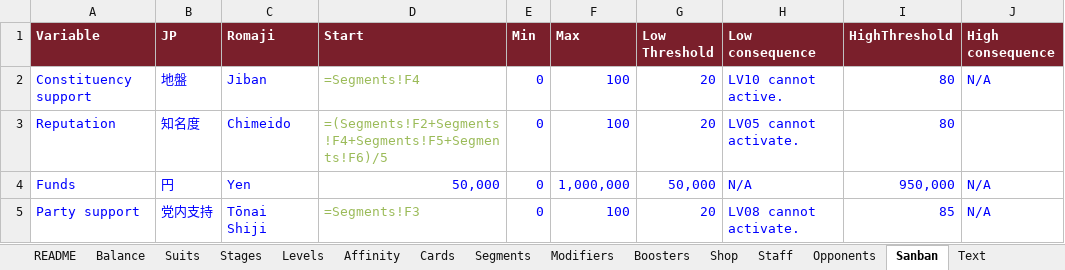
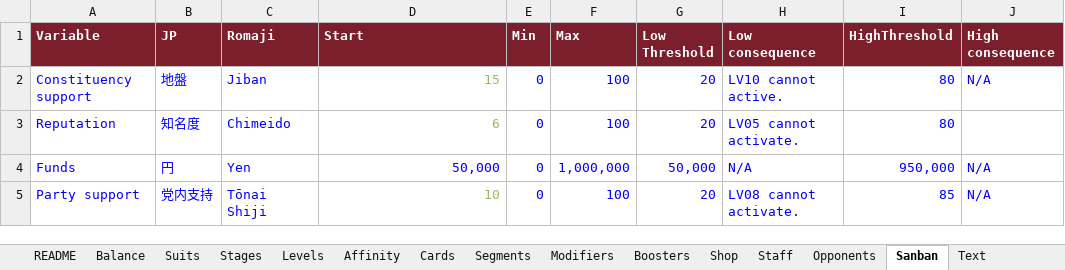
Before and after one commit to Lotusmonogatari/CoP-Deckbuilder, an Excel workbook: design/CoP_Starter_Card_Stage_Data.xlsx, sheet Sanban, drawn as a sheet; values as stored, in another font and other column widths than the file's, no borders; formulas are shown in place of their values; the diff names each change by its address in the sheet, - before the commit and + after, or states it on an @@ line.

```diff
--- a/design/CoP_Starter_Card_Stage_Data.xlsx (sheet Sanban)
+++ b/design/CoP_Starter_Card_Stage_Data.xlsx (sheet Sanban)
-D2 (Start): =Segments!F4
+D2 (Start): 15
-D3 (Start): =(Segments!F2+Segments!F4+Segments!F5+Segments!F6)/5
+D3 (Start): 6
-D5 (Start): =Segments!F3
+D5 (Start): 10
```
